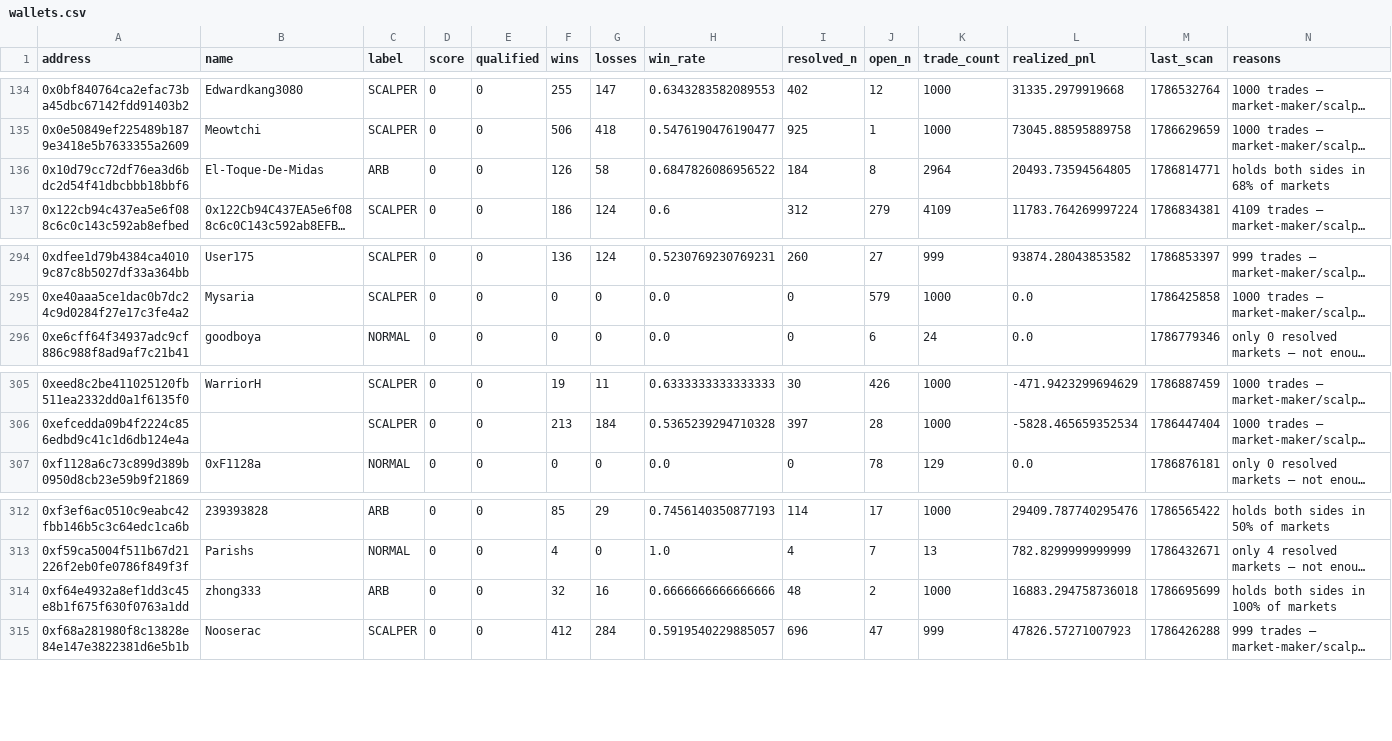
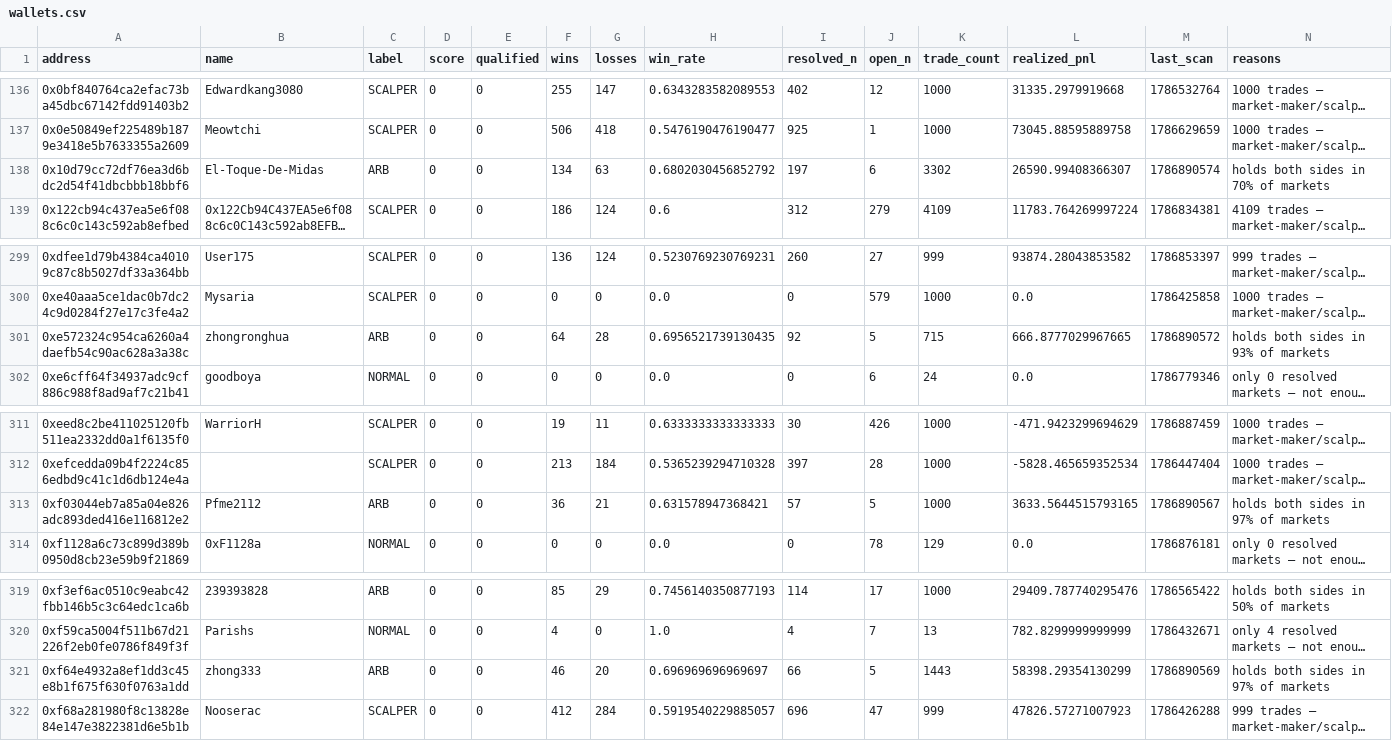
Before and after one commit to sophie-nguyenthuthuy/polycopy, a CSV file: data/wallets.csv, drawn as a sheet; only a part is shown, gaps mark what is left out; long unchanged cells end in …; addresses are those after the commit; the diff covers the shown part only; the diff names each change by its address in the sheet, - before the commit and + after, or states it on an @@ line.

```diff
--- a/data/wallets.csv
+++ b/data/wallets.csv
-F138 (wins): 126
+F138 (wins): 134
-G138 (losses): 58
+G138 (losses): 63
-H138 (win_rate): 0.6847826086956522
+H138 (win_rate): 0.6802030456852792
-I138 (resolved_n): 184
+I138 (resolved_n): 197
-J138 (open_n): 8
+J138 (open_n): 6
-K138 (trade_count): 2964
+K138 (trade_count): 3302
-L138 (realized_pnl): 20493.73594564805
+L138 (realized_pnl): 26590.99408366307
-M138 (last_scan): 1786814771
+M138 (last_scan): 1786890574
-N138 (reasons): holds both sides in 68% of markets
+N138 (reasons): holds both sides in 70% of markets
+row 301: 0xe572324c954ca6260a4daefb54c90ac628a3a38c | zhongronghua | ARB | 0 | 0 | 64 | 28 | 0.6956521739130435 | 92 | 5 | 715 | 666.8777029967665 | 1786890572 | holds both sides in 93% of markets
+row 313: 0xf03044eb7a85a04e826adc893ded416e116812e2 | Pfme2112 | ARB | 0 | 0 | 36 | 21 | 0.631578947368421 | 57 | 5 | 1000 | 3633.5644515793165 | 1786890567 | holds both sides in 97% of markets
-F321 (wins): 32
+F321 (wins): 46
-G321 (losses): 16
+G321 (losses): 20
-H321 (win_rate): 0.6666666666666666
+H321 (win_rate): 0.696969696969697
-I321 (resolved_n): 48
+I321 (resolved_n): 66
-J321 (open_n): 2
+J321 (open_n): 5
-K321 (trade_count): 1000
+K321 (trade_count): 1443
-L321 (realized_pnl): 16883.294758736018
+L321 (realized_pnl): 58398.29354130299
-M321 (last_scan): 1786695699
+M321 (last_scan): 1786890569
-N321 (reasons): holds both sides in 100% of markets
+N321 (reasons): holds both sides in 97% of markets
```
Also changed, not shown: 5 added rows elsewhere in this file, data/fills.csv, data/qualified_trades.csv, 2 other files.
